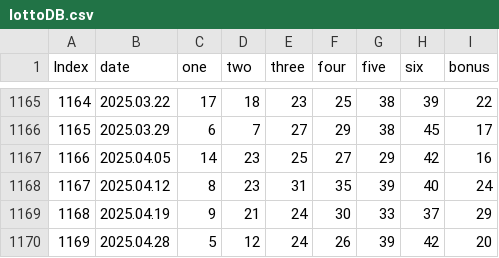
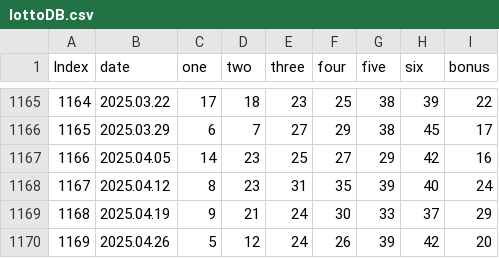
Before and after one commit to BTBIIT/lottery, a CSV file: data/lottoDB.csv, drawn as a sheet; only a part is shown, gaps mark what is left out.

Commit message:
Update lottoDB.csv
2025.04.26 1169회 당첨번호 갱신

```diff
--- a/data/lottoDB.csv
+++ b/data/lottoDB.csv
@@ -1169,2 +1169,2 @@ Index,date,one,two,three,four,five,six,bonus
 1168,2025.04.19,9,21,24,30,33,37,29
-1169,2025.04.28,5,12,24,26,39,42,20
+1169,2025.04.26,5,12,24,26,39,42,20
```
